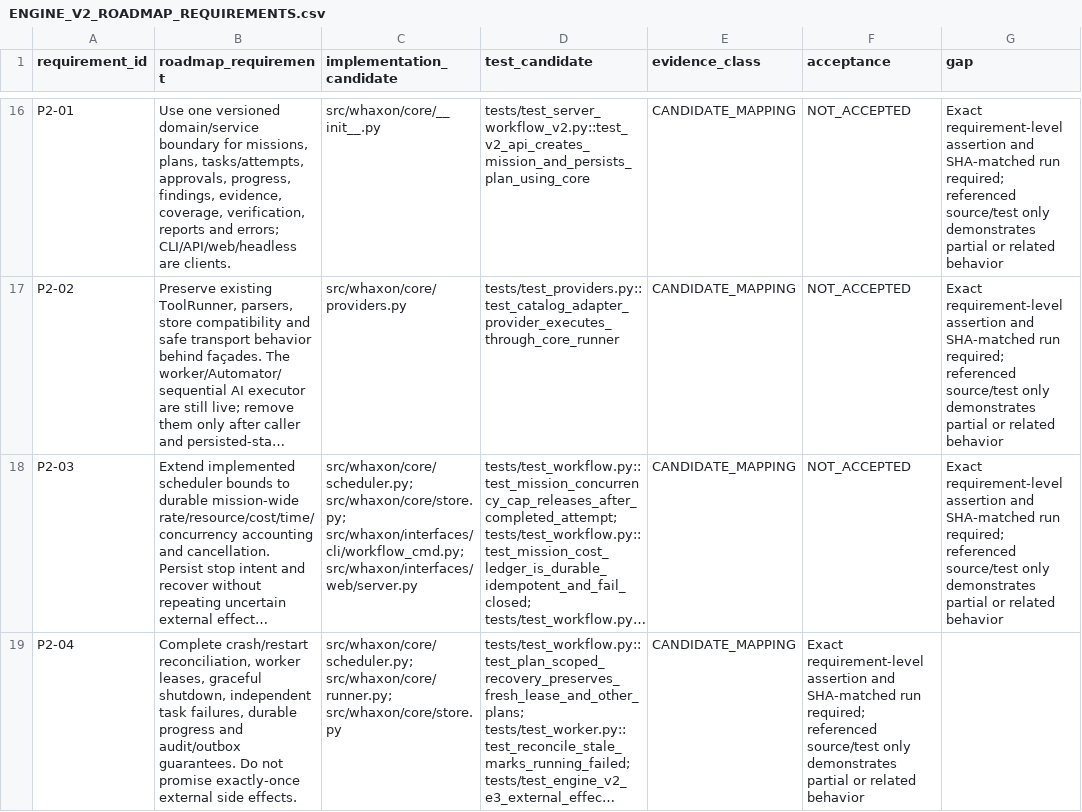
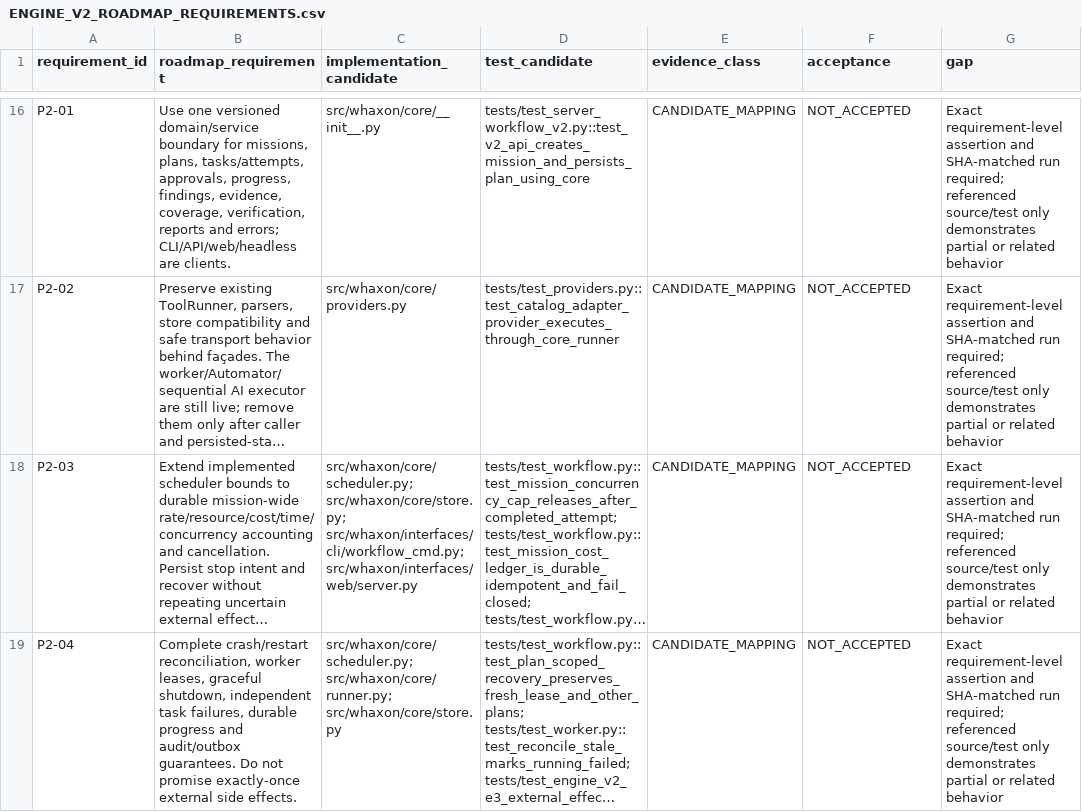
Before and after one commit to andreipath26/WHAXON-AI-Forensics, a CSV file: docs/ENGINE_V2_ROADMAP_REQUIREMENTS.csv, drawn as a sheet; only a part is shown, gaps mark what is left out; long unchanged cells end in …; the diff covers the shown part only; the diff names each change by its address in the sheet, - before the commit and + after, or states it on an @@ line.

Commit message:
Repair Engine V2 requirement ledger

```diff
--- a/docs/ENGINE_V2_ROADMAP_REQUIREMENTS.csv
+++ b/docs/ENGINE_V2_ROADMAP_REQUIREMENTS.csv
-F19 (acceptance): Exact requirement-level assertion and SHA-matched run required; referenced source/test only demonstrates partial or related behavior
+F19 (acceptance): NOT_ACCEPTED
-G19 (gap): (empty)
+G19 (gap): Exact requirement-level assertion and SHA-matched run required; referenced source/test only demonstrates partial or related behavior
```
Also changed, not shown: 3 edited cells elsewhere in this file.
